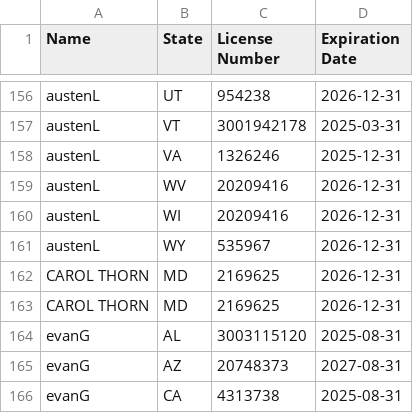
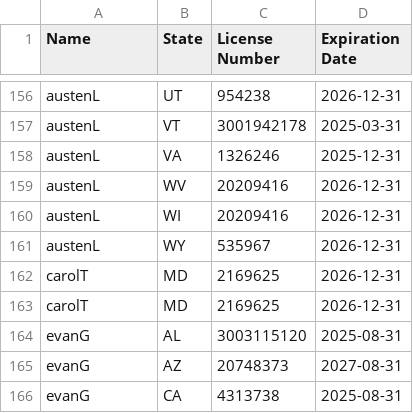
Before and after one commit to asaltystik/AgentMap-Website, a CSV file: CleanedLicense.csv, drawn as a sheet; only a part is shown, gaps mark what is left out.

Commit message:
licenses for 1-2025

```diff
--- a/CleanedLicense.csv
+++ b/CleanedLicense.csv
@@ -161,4 +161,4 @@ austenL,WI,20209416,2026-12-31
 austenL,WY,535967,2026-12-31
-CAROL THORN,MD,2169625,2026-12-31
-CAROL THORN,MD,2169625,2026-12-31
+carolT,MD,2169625,2026-12-31
+carolT,MD,2169625,2026-12-31
 evanG,AL,3003115120,2025-08-31
```
